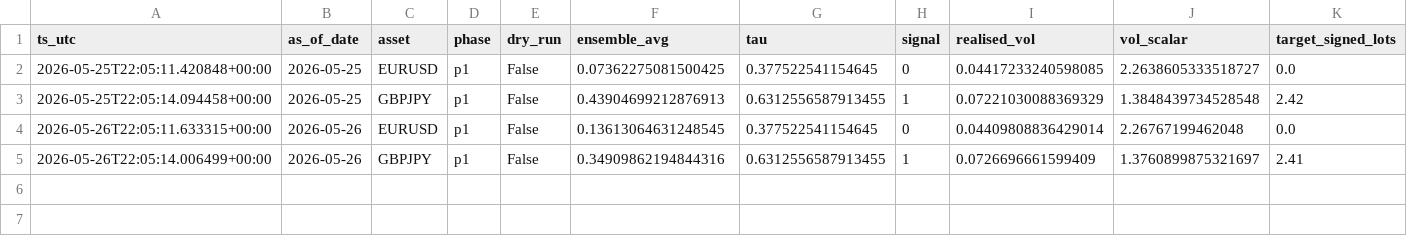
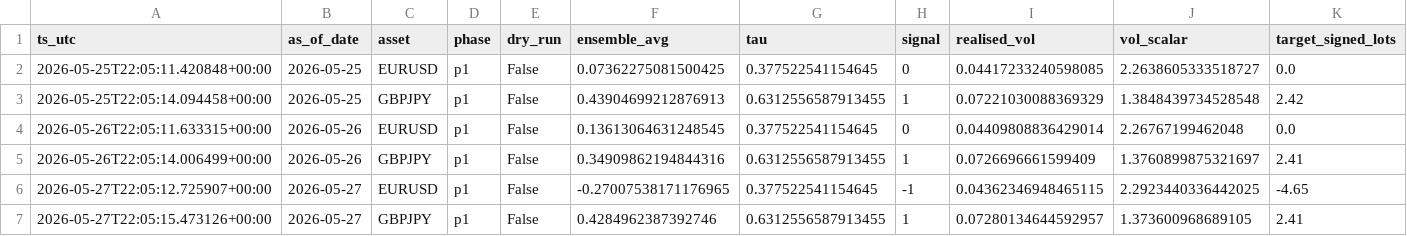
Before and after one commit to FrogAstronaut232/ftmo-dashboard, a CSV file: data/200k/g2/live/signals.csv, drawn as a sheet; only a part is shown; rows hold the shown columns only; the diff names each change by its address in the sheet, - before the commit and + after, or states it on an @@ line.

Commit message:
data: report 2026-05-27 22:05 UTC

```diff
--- a/data/200k/g2/live/signals.csv
+++ b/data/200k/g2/live/signals.csv
+row 6: 2026-05-27T22:05:12.725907+00:00 | 2026-05-27 | EURUSD | p1 | False | -0.27007538171176965 | 0.377522541154645 | -1 | 0.04362346948465115 | 2.2923440336442025 | -4.65
+row 7: 2026-05-27T22:05:15.473126+00:00 | 2026-05-27 | GBPJPY | p1 | False | 0.4284962387392746 | 0.6312556587913455 | 1 | 0.07280134644592957 | 1.373600968689105 | 2.41
```
Also changed, not shown: 3 other files.
